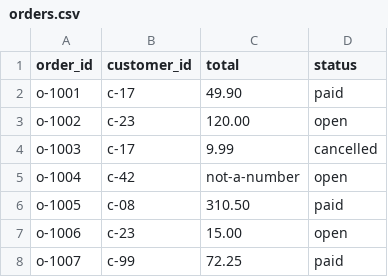
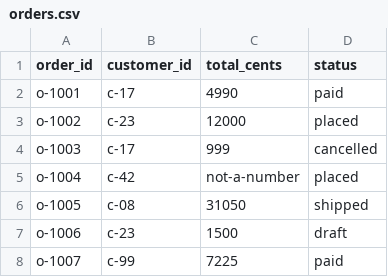
Before and after one commit to MikeBild/introduction-nodejs, a CSV file: EXAMPLES/CLI/orders-report/data/orders.csv, drawn as a sheet.

Commit message:
CLI/orders-report: eigener Logger auf stderr, Beträge in Cent
loglevel durch logger.ts ersetzt (gleiche Form wie in den
HTTP-Projekten, schreibt aber per console.error auf stderr – stdout
bleibt für Daten). Strukturierte Felder statt Prosa ("line skipped"
mit line/reason). orders.csv mit total_cents und den Werkstatt-Shop-
Status draft|placed|paid|shipped|cancelled, parseCents statt toCents.
Tests mit Vitest, Node >= 26.

```diff
--- a/EXAMPLES/CLI/orders-report/data/orders.csv
+++ b/EXAMPLES/CLI/orders-report/data/orders.csv
@@ -1,8 +1,8 @@
-order_id,customer_id,total,status
-o-1001,c-17,49.90,paid
-o-1002,c-23,120.00,open
-o-1003,c-17,9.99,cancelled
-o-1004,c-42,not-a-number,open
-o-1005,c-08,310.50,paid
-o-1006,c-23,15.00,open
-o-1007,c-99,72.25,paid
+order_id,customer_id,total_cents,status
+o-1001,c-17,4990,paid
+o-1002,c-23,12000,placed
+o-1003,c-17,999,cancelled
+o-1004,c-42,not-a-number,placed
+o-1005,c-08,31050,shipped
+o-1006,c-23,1500,draft
+o-1007,c-99,7225,paid
```
Also changed, not shown: 10 other files.
